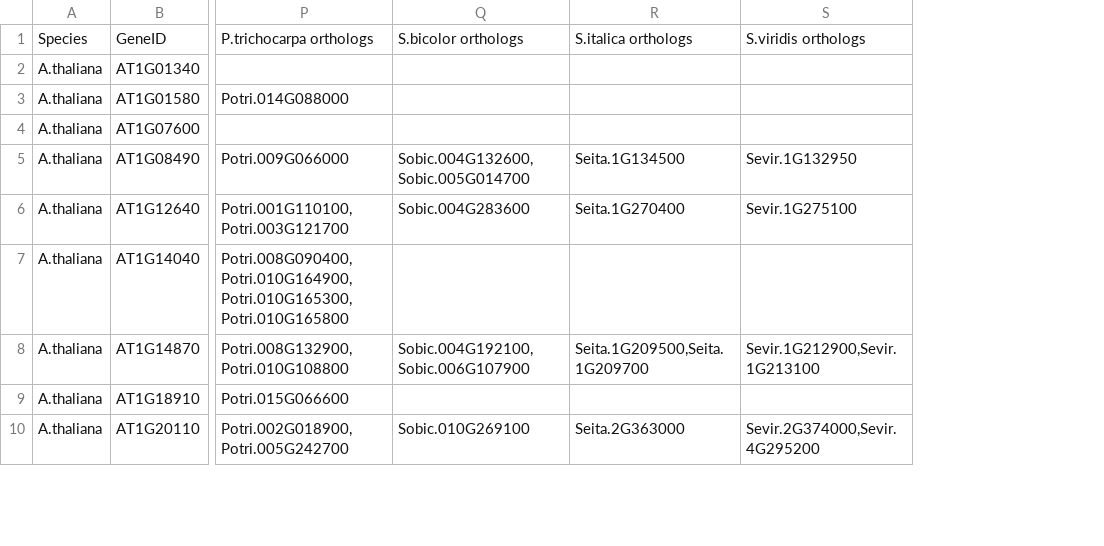
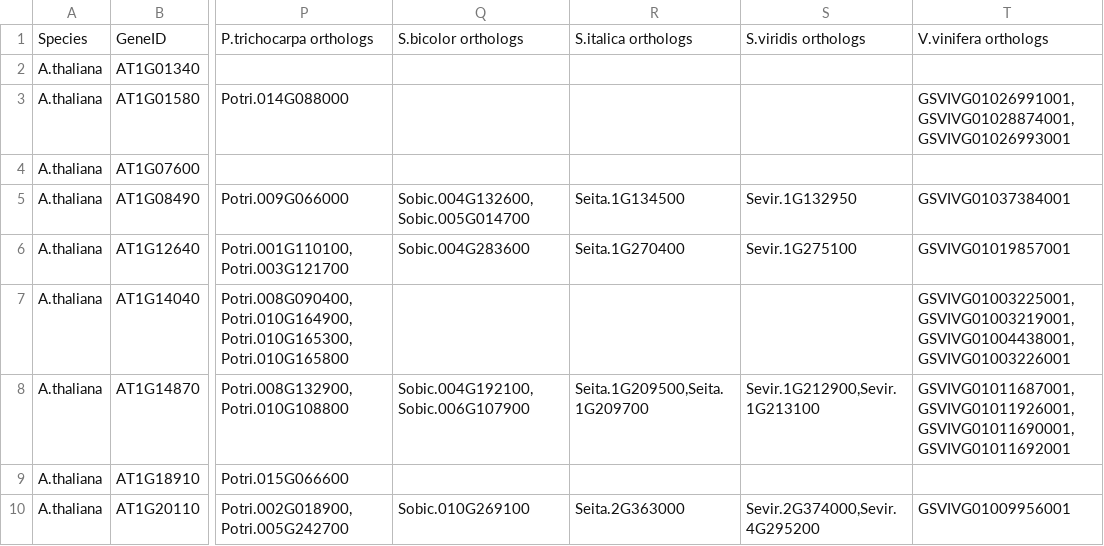
Before and after one commit to baxterlab/KIG, a CSV file: outputfiles_v1.0/A.thaliana_knownIonomicsGenesWOrthologs.csv, drawn as a sheet; only a part is shown, gaps mark what is left out; the diff covers the shown part only; the diff names each change by its address in the sheet, - before the commit and + after, or states it on an @@ line.

```diff
--- a/outputfiles_v1.0/A.thaliana_knownIonomicsGenesWOrthologs.csv
+++ b/outputfiles_v1.0/A.thaliana_knownIonomicsGenesWOrthologs.csv
+column T, rows 1-10: V.vinifera orthologs |  | GSVIVG01026991001,GSVIVG01028874001,GSVIVG01026993001 |  | GSVIVG01037384001 | GSVIVG01019857001 | GSVIVG01003225001,GSVIVG01003219001,GSVIVG01004438001,GSVIVG01003226001 | GSVIVG01011687001,GSVIVG01011926001,GSVIVG01011690001,GSVIVG01011692001 |  | GSVIVG01009956001
```
Also changed, not shown: 3 added rows, 1 removed row and 1 edited cell elsewhere in this file, outputfiles_v1.0/M.truncatula_knownIonomicsGenesWOrthologs.csv, outputfiles_v1.0/O.sativa_knownIonomicsGenesWOrthologs.csv, 8 other files.
